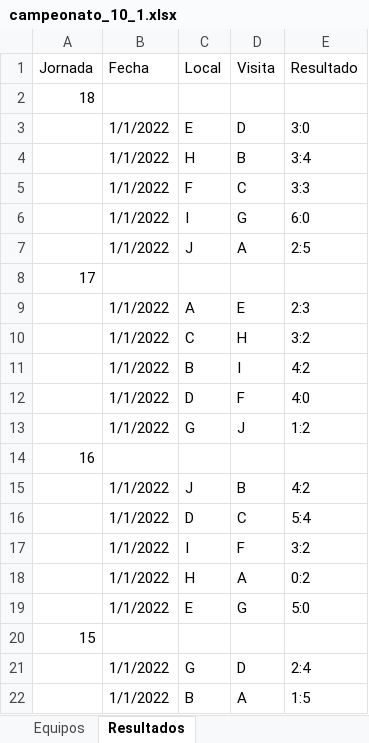
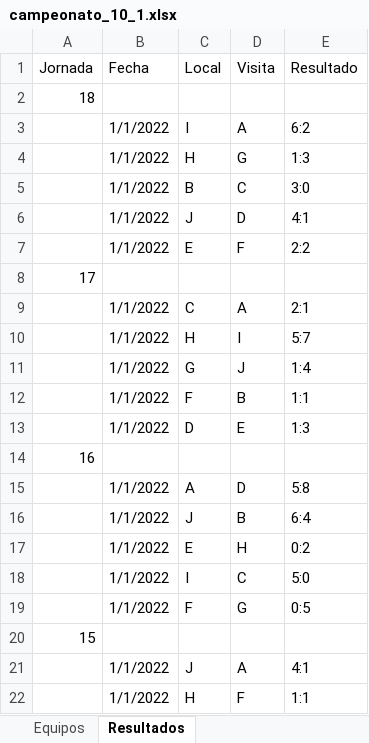
Before and after one commit to fdduarte/calendar-opt, an Excel workbook: data/campeonato_10_1.xlsx, sheet Resultados, drawn as a sheet; only a part is shown; values as stored, in another font and other column widths than the file's, no borders; removed rows and columns are numbered as before the commit, all else as after; the diff covers the shown part only; the diff names each change by its address in the sheet, - before the commit and + after, or states it on an @@ line.

```diff
--- a/data/campeonato_10_1.xlsx (sheet Resultados)
+++ b/data/campeonato_10_1.xlsx (sheet Resultados)
-row 3:  | 1/1/2022 | E | D | 3:0
+row 3:  | 1/1/2022 | I | A | 6:2
-D4 (Visita): B
+D4 (Visita): G
-E4 (Resultado): 3:4
+E4 (Resultado): 1:3
-C5 (Local): F
+C5 (Local): B
-E5 (Resultado): 3:3
+E5 (Resultado): 3:0
-row 6:  | 1/1/2022 | I | G | 6:0
-D6 (Visita): A
+D6 (Visita): D
-E6 (Resultado): 2:5
+E6 (Resultado): 4:1
+row 7:  | 1/1/2022 | E | F | 2:2
-row 9:  | 1/1/2022 | A | E | 2:3
-D9 (Visita): H
+D9 (Visita): A
-E9 (Resultado): 3:2
+E9 (Resultado): 2:1
-C10 (Local): B
+C10 (Local): H
-E10 (Resultado): 4:2
+E10 (Resultado): 5:7
-row 12:  | 1/1/2022 | D | F | 4:0
-E11 (Resultado): 1:2
+E11 (Resultado): 1:4
+row 12:  | 1/1/2022 | F | B | 1:1
+row 13:  | 1/1/2022 | D | E | 1:3
+row 15:  | 1/1/2022 | A | D | 5:8
-E16 (Resultado): 4:2
+E16 (Resultado): 6:4
+row 17:  | 1/1/2022 | E | H | 0:2
-C18 (Local): D
+C18 (Local): I
-E18 (Resultado): 5:4
+E18 (Resultado): 5:0
-row 17:  | 1/1/2022 | I | F | 3:2
-row 18:  | 1/1/2022 | H | A | 0:2
-C19 (Local): E
+C19 (Local): F
-E19 (Resultado): 5:0
+E19 (Resultado): 0:5
-row 21:  | 1/1/2022 | G | D | 2:4
-C21 (Local): B
+C21 (Local): J
-E21 (Resultado): 1:5
+E21 (Resultado): 4:1
+row 22:  | 1/1/2022 | H | F | 1:1
```
Also changed, not shown: 38 added rows, 38 removed rows, 1 moved row and 62 edited cells elsewhere in this sheet, sheet Equipos, data/campeonato_12_1.xlsx, data/campeonato_4_1.xlsx, 11 other files.
